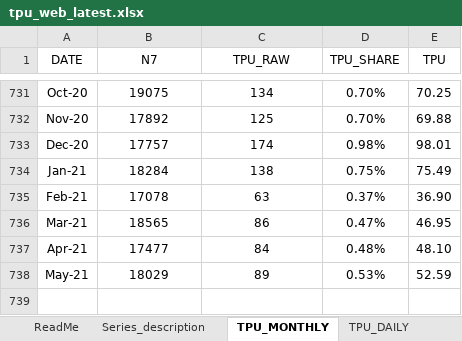
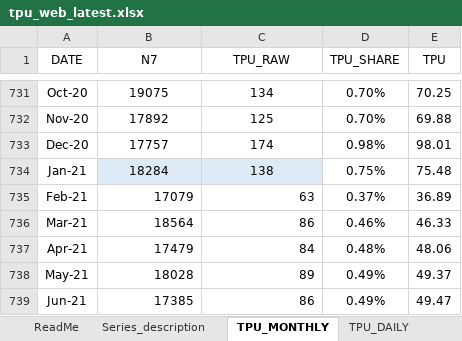
Before and after one commit to iacoviel/iacoviel.github.io, an Excel workbook: tpu_files/tpu_web_latest.xlsx, sheet TPU_MONTHLY, drawn as a sheet; only a part is shown, gaps mark what is left out; values as stored, in another font and other column widths than the file's, no borders; the diff names each change by its address in the sheet, - before the commit and + after, or states it on an @@ line.

Commit message:
Add files via upload
July 2021 Update

```diff
--- a/tpu_files/tpu_web_latest.xlsx (sheet TPU_MONTHLY)
+++ b/tpu_files/tpu_web_latest.xlsx (sheet TPU_MONTHLY)
-B734:C734 fill: none
+B734:C734 fill: #DEEBF7
-E734 (TPU): 75.49
+E734 (TPU): 75.48
-B735 (N7): 17078
+B735 (N7): 17079
-B735:C738 alignment: center
+B735:C738 alignment: right
-E735 (TPU): 36.90
+E735 (TPU): 36.89
-B736 (N7): 18565
+B736 (N7): 18564
-D736 (TPU_SHARE): 0.47%
+D736 (TPU_SHARE): 0.46%
-E736 (TPU): 46.95
+E736 (TPU): 46.33
-B737 (N7): 17477
+B737 (N7): 17479
-E737 (TPU): 48.10
+E737 (TPU): 48.06
-B738 (N7): 18029
+B738 (N7): 18028
-D738 (TPU_SHARE): 0.53%
+D738 (TPU_SHARE): 0.49%
-E738 (TPU): 52.59
+E738 (TPU): 49.37
+row 739: Jun-21 | 17385 | 86 | 0.49% | 49.47
```
